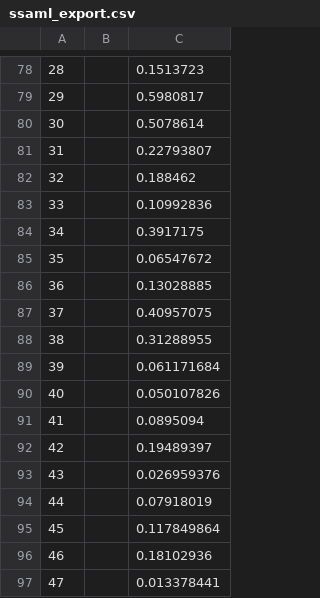
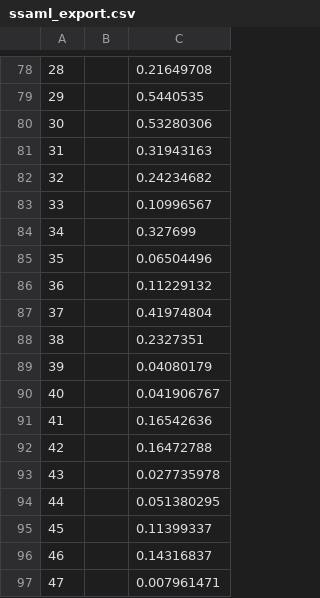
Before and after one commit to 1-gut/machine_learning_for_ibd_fatigue, a CSV file: output/biochemical_remission/dnn/exports/ssaml_export.csv, drawn as a sheet; only a part is shown, gaps mark what is left out; the diff covers the shown part only.

```diff
--- a/output/biochemical_remission/dnn/exports/ssaml_export.csv
+++ b/output/biochemical_remission/dnn/exports/ssaml_export.csv
@@ -78,20 +78,20 @@
-28,,0.1513723
-29,,0.5980817
-30,,0.5078614
-31,,0.22793807
-32,,0.188462
-33,,0.10992836
-34,,0.3917175
-35,,0.06547672
-36,,0.13028885
-37,,0.40957075
-38,,0.31288955
-39,,0.061171684
-40,,0.050107826
-41,,0.0895094
-42,,0.19489397
-43,,0.026959376
-44,,0.07918019
-45,,0.117849864
-46,,0.18102936
-47,,0.013378441
+28,,0.21649708
+29,,0.5440535
+30,,0.53280306
+31,,0.31943163
+32,,0.24234682
+33,,0.10996567
+34,,0.327699
+35,,0.06504496
+36,,0.11229132
+37,,0.41974804
+38,,0.2327351
+39,,0.04080179
+40,,0.041906767
+41,,0.16542636
+42,,0.16472788
+43,,0.027735978
+44,,0.051380295
+45,,0.11399337
+46,,0.14316837
+47,,0.007961471
```
Also changed, not shown: 28 edited cells elsewhere in this file, output/all_ibd/dnn/evaluation/false_negative_predictions.csv, output/all_ibd/dnn/evaluation/false_positive_predictions.csv, 29 other files.
